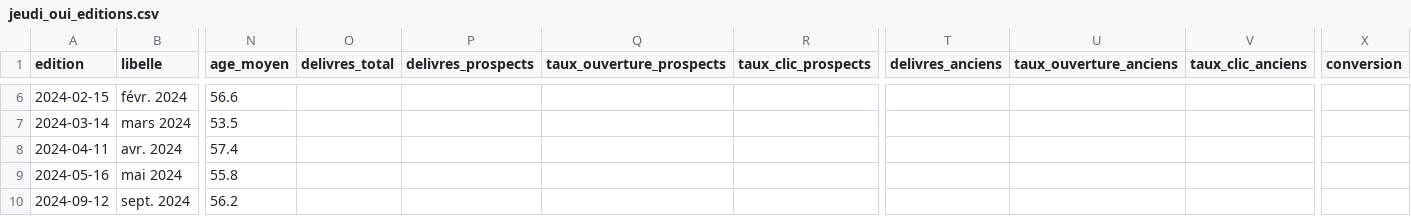
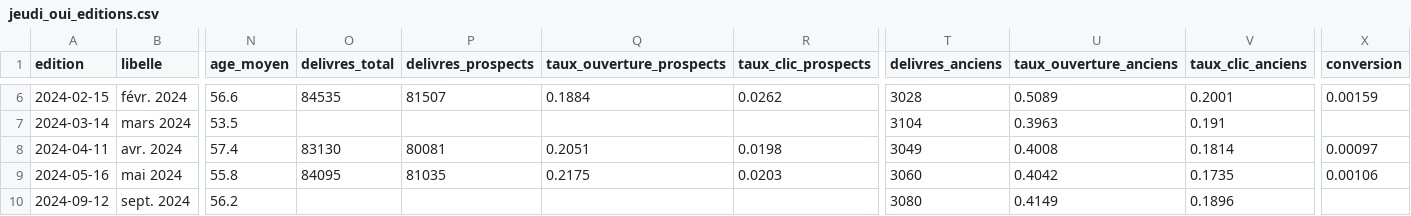
Before and after one commit to radiofrance-dmd/radiofranceconcerts, a CSV file: dashboard-jeudi-oui/data/jeudi_oui_editions.csv, drawn as a sheet; only a part is shown, gaps mark what is left out; the diff covers the shown part only; the diff names each change by its address in the sheet, - before the commit and + after, or states it on an @@ line.

```diff
--- a/dashboard-jeudi-oui/data/jeudi_oui_editions.csv
+++ b/dashboard-jeudi-oui/data/jeudi_oui_editions.csv
-O6 (delivres_total): (empty)
+O6 (delivres_total): 84535
-P6 (delivres_prospects): (empty)
+P6 (delivres_prospects): 81507
-Q6 (taux_ouverture_prospects): (empty)
+Q6 (taux_ouverture_prospects): 0.1884
-R6 (taux_clic_prospects): (empty)
+R6 (taux_clic_prospects): 0.0262
-T6 (delivres_anciens): (empty)
+T6 (delivres_anciens): 3028
-U6 (taux_ouverture_anciens): (empty)
+U6 (taux_ouverture_anciens): 0.5089
-V6 (taux_clic_anciens): (empty)
+V6 (taux_clic_anciens): 0.2001
-X6 (conversion): (empty)
+X6 (conversion): 0.00159
-T7 (delivres_anciens): (empty)
+T7 (delivres_anciens): 3104
-U7 (taux_ouverture_anciens): (empty)
+U7 (taux_ouverture_anciens): 0.3963
-V7 (taux_clic_anciens): (empty)
+V7 (taux_clic_anciens): 0.191
-O8 (delivres_total): (empty)
+O8 (delivres_total): 83130
-P8 (delivres_prospects): (empty)
+P8 (delivres_prospects): 80081
-Q8 (taux_ouverture_prospects): (empty)
+Q8 (taux_ouverture_prospects): 0.2051
-R8 (taux_clic_prospects): (empty)
+R8 (taux_clic_prospects): 0.0198
-T8 (delivres_anciens): (empty)
+T8 (delivres_anciens): 3049
-U8 (taux_ouverture_anciens): (empty)
+U8 (taux_ouverture_anciens): 0.4008
-V8 (taux_clic_anciens): (empty)
+V8 (taux_clic_anciens): 0.1814
-X8 (conversion): (empty)
+X8 (conversion): 0.00097
-O9 (delivres_total): (empty)
+O9 (delivres_total): 84095
-P9 (delivres_prospects): (empty)
+P9 (delivres_prospects): 81035
-Q9 (taux_ouverture_prospects): (empty)
+Q9 (taux_ouverture_prospects): 0.2175
-R9 (taux_clic_prospects): (empty)
+R9 (taux_clic_prospects): 0.0203
-T9 (delivres_anciens): (empty)
+T9 (delivres_anciens): 3060
-U9 (taux_ouverture_anciens): (empty)
+U9 (taux_ouverture_anciens): 0.4042
-V9 (taux_clic_anciens): (empty)
+V9 (taux_clic_anciens): 0.1735
-X9 (conversion): (empty)
+X9 (conversion): 0.00106
-T10 (delivres_anciens): (empty)
+T10 (delivres_anciens): 3080
-U10 (taux_ouverture_anciens): (empty)
+U10 (taux_ouverture_anciens): 0.4149
-V10 (taux_clic_anciens): (empty)
+V10 (taux_clic_anciens): 0.1896
```
Also changed, not shown: 40 edited cells elsewhere in this file, dashboard-jeudi-oui/data/jeudi_oui_crm.csv, 1 other file.
